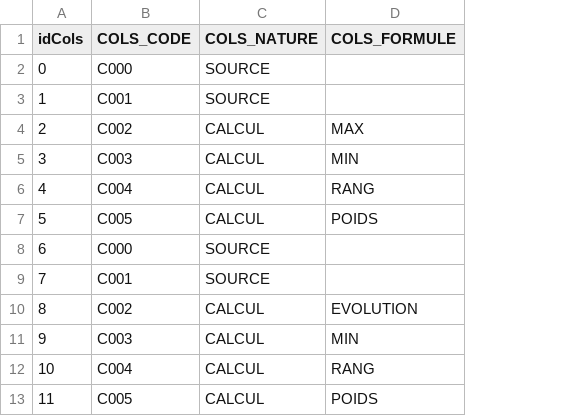
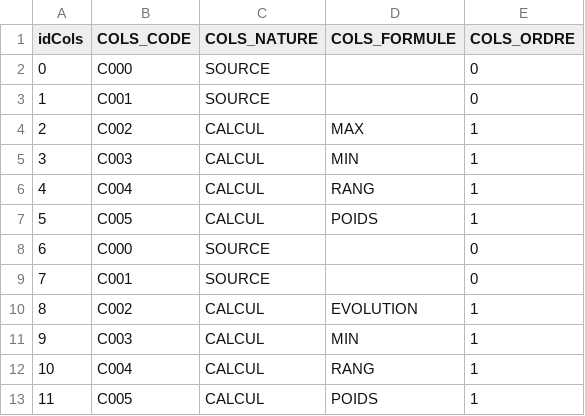
Before and after one commit to ilyasstop500/Mission, a CSV file: 02_Realisation/FF15/PRM_COLS.csv, drawn as a sheet; only a part is shown; the diff covers the shown part only; the diff names each change by its address in the sheet, - before the commit and + after, or states it on an @@ line.

```diff
--- a/02_Realisation/FF15/PRM_COLS.csv
+++ b/02_Realisation/FF15/PRM_COLS.csv
+column E (COLS_ORDRE), rows 2-13: 0 | 0 | 1 | 1 | 1 | 1 | 0 | 0 | 1 | 1 | 1 | 1
```
Also changed, not shown: 24 added rows elsewhere in this file, 02_Realisation/FF15/PRM_COLS_COMPOSANT.csv, 02_Realisation/FF15/PRM_RA_LIENS.csv, 5 other files.
